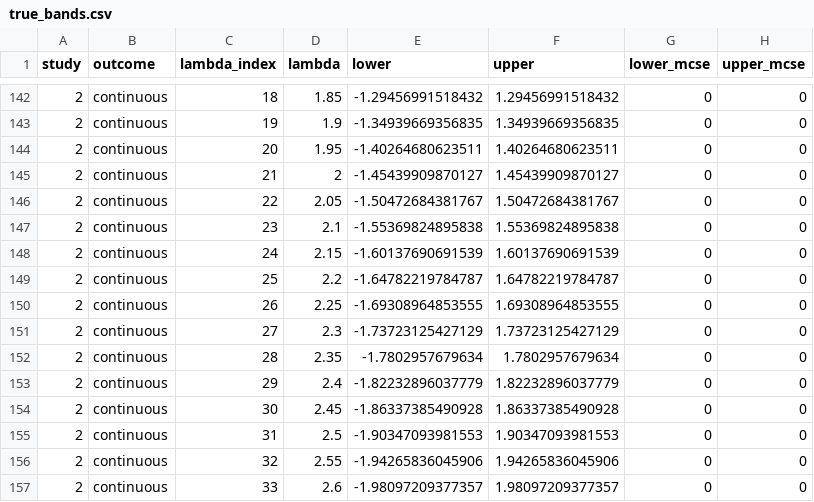
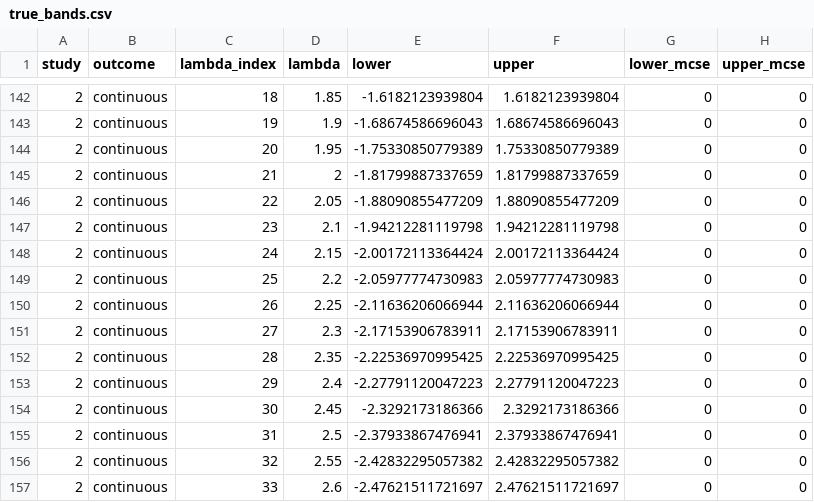
Before and after one commit to Vig2001/partialID, a CSV file: src/outputs/causal_sim_noise/true_bands.csv, drawn as a sheet; only a part is shown, gaps mark what is left out; the diff covers the shown part only.

```diff
--- a/src/outputs/causal_sim_noise/true_bands.csv
+++ b/src/outputs/causal_sim_noise/true_bands.csv
@@ -142,16 +142,16 @@
-2,"continuous",18,1.85,-1.29456991518432,1.29456991518432,0,0
-2,"continuous",19,1.9,-1.34939669356835,1.34939669356835,0,0
-2,"continuous",20,1.95,-1.40264680623511,1.40264680623511,0,0
-2,"continuous",21,2,-1.45439909870127,1.45439909870127,0,0
-2,"continuous",22,2.05,-1.50472684381767,1.50472684381767,0,0
-2,"continuous",23,2.1,-1.55369824895838,1.55369824895838,0,0
-2,"continuous",24,2.15,-1.60137690691539,1.60137690691539,0,0
-2,"continuous",25,2.2,-1.64782219784787,1.64782219784787,0,0
-2,"continuous",26,2.25,-1.69308964853555,1.69308964853555,0,0
-2,"continuous",27,2.3,-1.73723125427129,1.73723125427129,0,0
-2,"continuous",28,2.35,-1.7802957679634,1.7802957679634,0,0
-2,"continuous",29,2.4,-1.82232896037779,1.82232896037779,0,0
-2,"continuous",30,2.45,-1.86337385490928,1.86337385490928,0,0
-2,"continuous",31,2.5,-1.90347093981553,1.90347093981553,0,0
-2,"continuous",32,2.55,-1.94265836045906,1.94265836045906,0,0
-2,"continuous",33,2.6,-1.98097209377357,1.98097209377357,0,0
+2,"continuous",18,1.85,-1.6182123939804,1.6182123939804,0,0
+2,"continuous",19,1.9,-1.68674586696043,1.68674586696043,0,0
+2,"continuous",20,1.95,-1.75330850779389,1.75330850779389,0,0
+2,"continuous",21,2,-1.81799887337659,1.81799887337659,0,0
+2,"continuous",22,2.05,-1.88090855477209,1.88090855477209,0,0
+2,"continuous",23,2.1,-1.94212281119798,1.94212281119798,0,0
+2,"continuous",24,2.15,-2.00172113364424,2.00172113364424,0,0
+2,"continuous",25,2.2,-2.05977774730983,2.05977774730983,0,0
+2,"continuous",26,2.25,-2.11636206066944,2.11636206066944,0,0
+2,"continuous",27,2.3,-2.17153906783911,2.17153906783911,0,0
+2,"continuous",28,2.35,-2.22536970995425,2.22536970995425,0,0
+2,"continuous",29,2.4,-2.27791120047223,2.27791120047223,0,0
+2,"continuous",30,2.45,-2.3292173186366,2.3292173186366,0,0
+2,"continuous",31,2.5,-2.37933867476941,2.37933867476941,0,0
+2,"continuous",32,2.55,-2.42832295057382,2.42832295057382,0,0
+2,"continuous",33,2.6,-2.47621511721697,2.47621511721697,0,0
```
Also changed, not shown: 48 edited cells elsewhere in this file, src/outputs/causal_sim_noise/single_study_coverage.csv, 18 other files.
